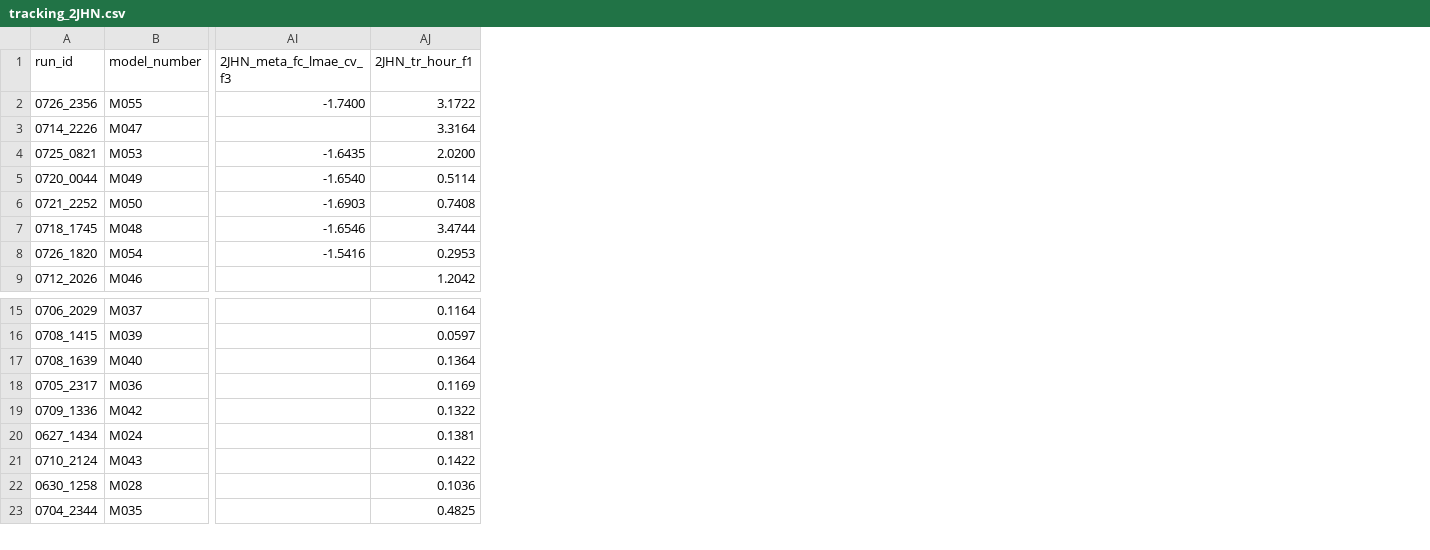
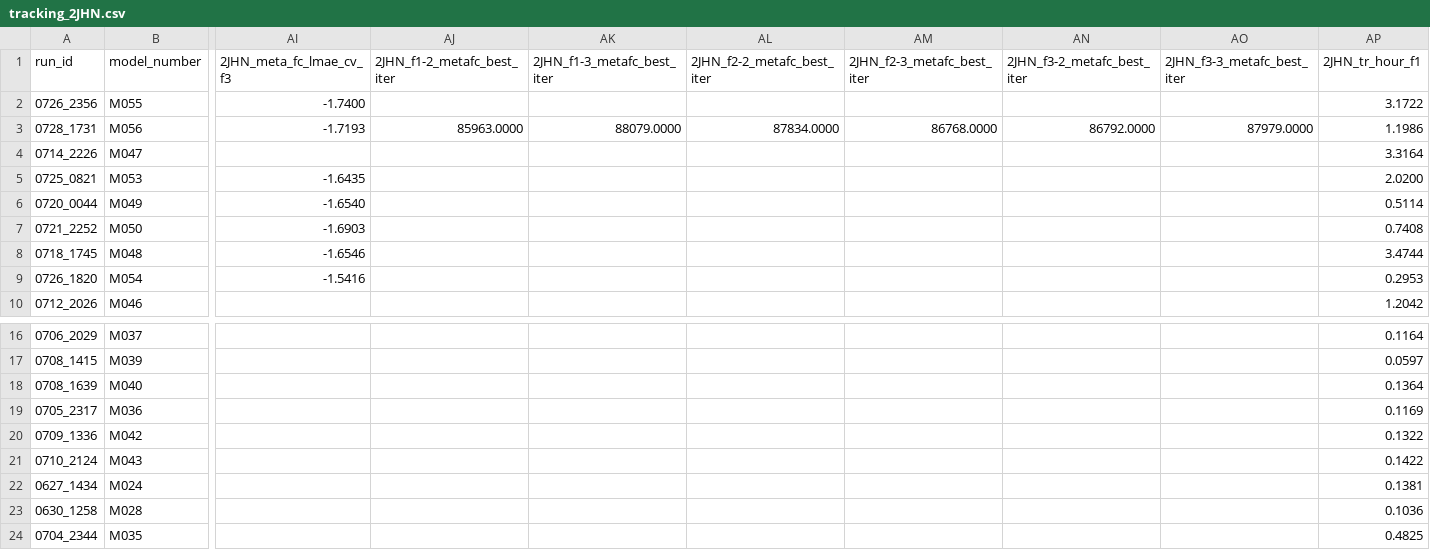
Before and after one commit to RobMulla/kaggle-champs-2019, a CSV file: tracking/tracking_2JHN.csv, drawn as a sheet; only a part is shown, gaps mark what is left out; addresses are those after the commit; rows hold the shown columns only; the diff names each change by its address in the sheet, - before the commit and + after, or states it on an @@ line.

```diff
--- a/tracking/tracking_2JHN.csv
+++ b/tracking/tracking_2JHN.csv
+column AJ (2JHN_f1-2_metafc_best_iter), empty
+column AK (2JHN_f1-3_metafc_best_iter), empty
+column AL (2JHN_f2-2_metafc_best_iter), empty
+column AM (2JHN_f2-3_metafc_best_iter), empty
+column AN (2JHN_f3-2_metafc_best_iter), empty
+column AO (2JHN_f3-3_metafc_best_iter), empty
+row 3: 0728_1731 | M056 | -1.7193 | 85963.0000 | 88079.0000 | 87834.0000 | 86768.0000 | 86792.0000 | 87979.0000 | 1.1986
```
Also changed, not shown: tracking/tracking.csv, tracking/tracking_1JHN.csv, 6 other files.
